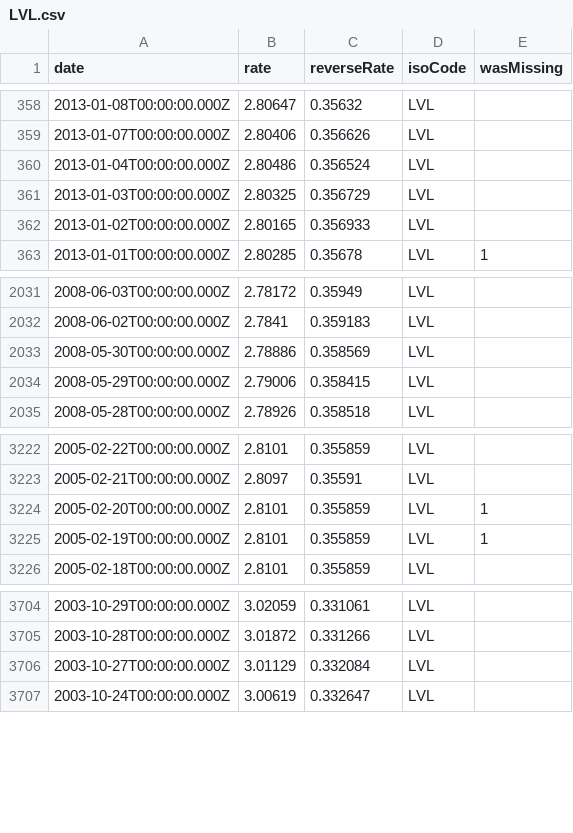
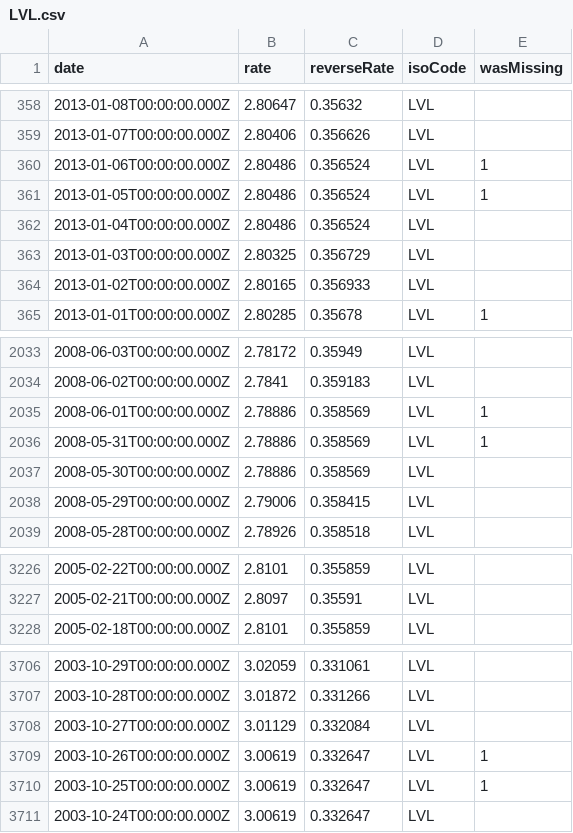
Before and after one commit to LubomirGeorgiev/bnb-currency-exchange-rates, a CSV file: data/LVL.csv, drawn as a sheet; only a part is shown, gaps mark what is left out; removed rows and columns are numbered as before the commit, all else as after; the diff names each change by its address in the sheet, - before the commit and + after, or states it on an @@ line.

Commit message:
Update exchange rates

```diff
--- a/data/LVL.csv
+++ b/data/LVL.csv
+row 360: 2013-01-06T00:00:00.000Z | 2.80486 | 0.356524 | LVL | 1
+row 361: 2013-01-05T00:00:00.000Z | 2.80486 | 0.356524 | LVL | 1
+row 2035: 2008-06-01T00:00:00.000Z | 2.78886 | 0.358569 | LVL | 1
+row 2036: 2008-05-31T00:00:00.000Z | 2.78886 | 0.358569 | LVL | 1
-row 3224: 2005-02-20T00:00:00.000Z | 2.8101 | 0.355859 | LVL | 1
-row 3225: 2005-02-19T00:00:00.000Z | 2.8101 | 0.355859 | LVL | 1
+row 3709: 2003-10-26T00:00:00.000Z | 3.00619 | 0.332647 | LVL | 1
+row 3710: 2003-10-25T00:00:00.000Z | 3.00619 | 0.332647 | LVL | 1
```
Also changed, not shown: data/BRL.csv, data/HKD.csv, 40 other files.
